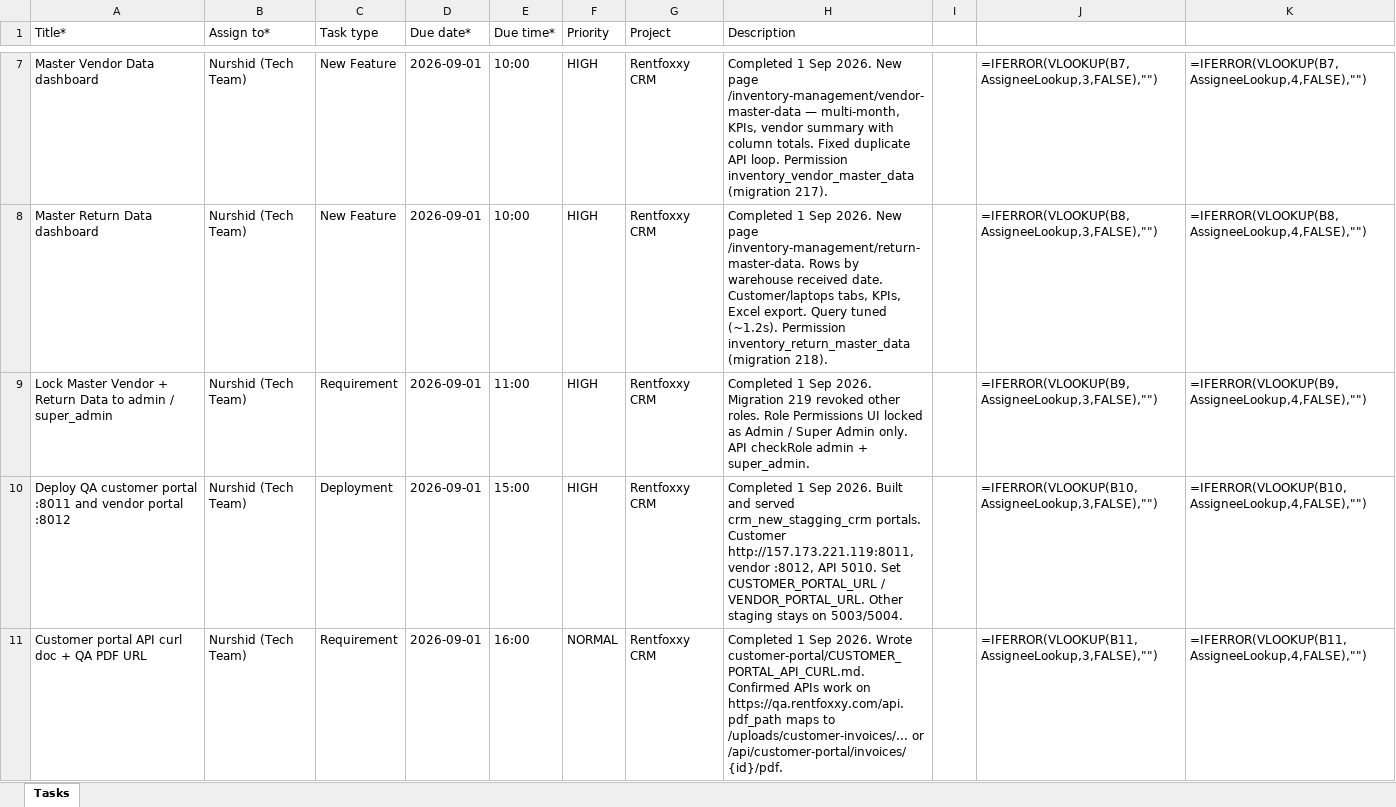
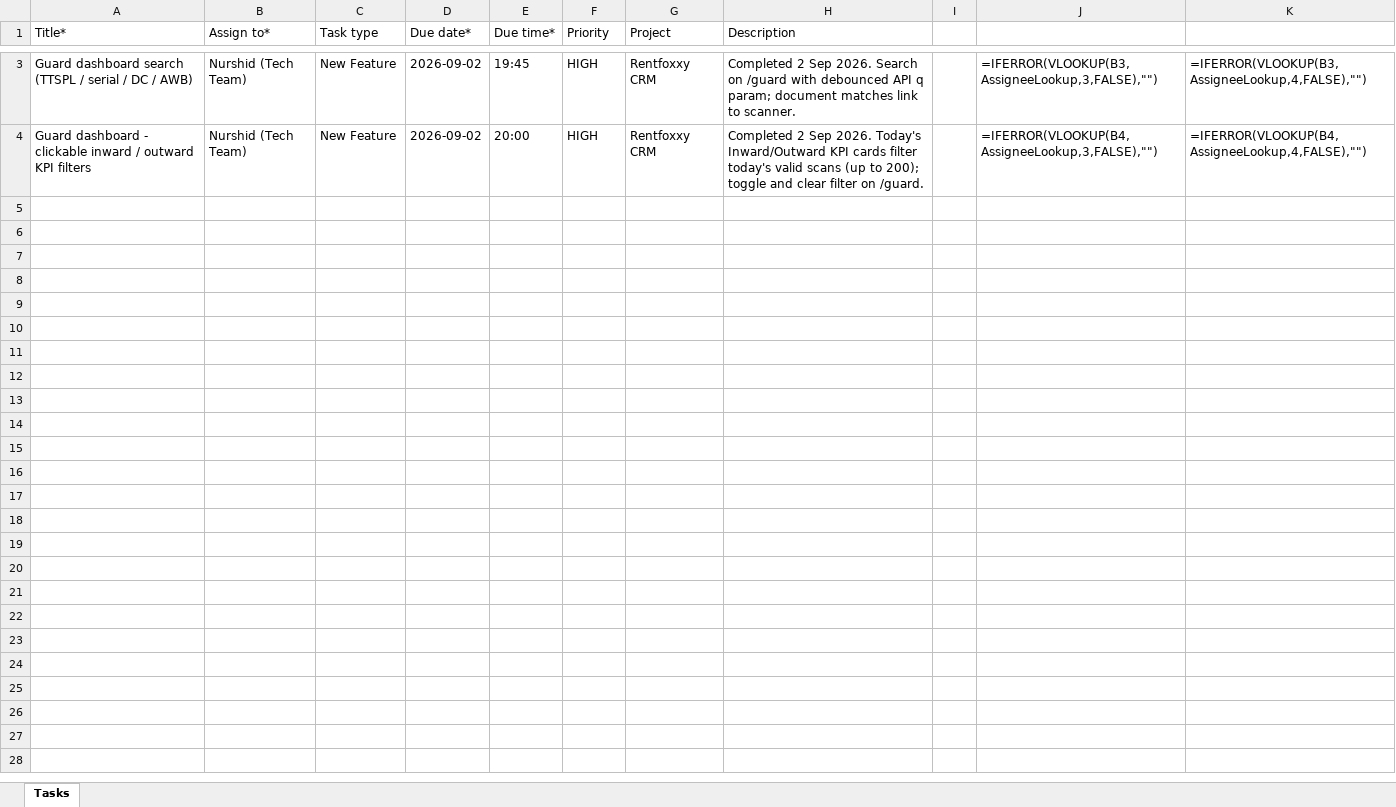
Before and after one commit to pankajrentfoxxy/crm_rentfoxxy, an Excel workbook: taskflow-task-template_1.xlsx, sheet Tasks, drawn as a sheet; only a part is shown, gaps mark what is left out; values as stored, in another font and other column widths than the file's, no borders; formulas without a stored value are shown as written; removed rows and columns are numbered as before the commit, all else as after; the diff covers the shown part only; the diff names each change by its address in the sheet, - before the commit and + after, or states it on an @@ line.

```diff
--- a/taskflow-task-template_1.xlsx (sheet Tasks)
+++ b/taskflow-task-template_1.xlsx (sheet Tasks)
-A3 (Title*): Master Vendor Data dashboard
+A3 (Title*): Guard dashboard search (TTSPL / serial / DC / AWB)
-D3:D4 (Due date*): 2026-09-01
+D3:D4 (Due date*): 2026-09-02
-E3 (Due time*): 10:00
+E3 (Due time*): 19:45
-H3 (Description): Completed 1 Sep 2026. New page /inventory-management/vendor-master-data — multi-month, KPIs, vendor summary with column totals. Fixed duplicate API loop. Permission inventory_vendor_master_data (migration 217).
+H3 (Description): Completed 2 Sep 2026. Search on /guard with debounced API q param; document matches link to scanner.
-J3: =IFERROR(VLOOKUP(B7,AssigneeLookup,3,FALSE),"")
+J3: =IFERROR(VLOOKUP(B3,AssigneeLookup,3,FALSE),"")
-K3: =IFERROR(VLOOKUP(B7,AssigneeLookup,4,FALSE),"")
+K3: =IFERROR(VLOOKUP(B3,AssigneeLookup,4,FALSE),"")
-A4 (Title*): Master Return Data dashboard
+A4 (Title*): Guard dashboard - clickable inward / outward KPI filters
-E4 (Due time*): 10:00
+E4 (Due time*): 20:00
-H4 (Description): Completed 1 Sep 2026. New page /inventory-management/return-master-data. Rows by warehouse received date. Customer/laptops tabs, KPIs, Excel export. Query tuned (~1.2s). Permission inventory_return_master_data (migration 218).
+H4 (Description): Completed 2 Sep 2026. Today's Inward/Outward KPI cards filter today's valid scans (up to 200); toggle and clear filter on /guard.
-J4: =IFERROR(VLOOKUP(B8,AssigneeLookup,3,FALSE),"")
+J4: =IFERROR(VLOOKUP(B4,AssigneeLookup,3,FALSE),"")
-K4: =IFERROR(VLOOKUP(B8,AssigneeLookup,4,FALSE),"")
+K4: =IFERROR(VLOOKUP(B4,AssigneeLookup,4,FALSE),"")
-row 9: Lock Master Vendor + Return Data to admin / super_admin | Nurshid (Tech Team) | Requirement | 2026-09-01 | 11:00 | HIGH | Rentfoxxy CRM | Completed 1 Sep 2026. Migration 219 revoked other roles. Role Permissions UI locked as Admin / Super Admin only. API checkRole admin + super_admin. |  | =IFERROR(VLOOKUP(B9,AssigneeLookup,3,FALSE),"") | =IFERROR(VLOOKUP(B9,AssigneeLookup,4,FALSE),"")
-row 10: Deploy QA customer portal :8011 and vendor portal :8012 | Nurshid (Tech Team) | Deployment | 2026-09-01 | 15:00 | HIGH | Rentfoxxy CRM | Completed 1 Sep 2026. Built and served crm_new_stagging_crm portals. Customer http://157.173.221.119:8011, vendor :8012, API 5010. Set CUSTOMER_PORTAL_URL / VENDOR_PORTAL_URL. Other staging stays on 5003/5004. |  | =IFERROR(VLOOKUP(B10,AssigneeLookup,3,FALSE),"") | =IFERROR(VLOOKUP(B10,AssigneeLookup,4,FALSE),"")
-row 11: Customer portal API curl doc + QA PDF URL | Nurshid (Tech Team) | Requirement | 2026-09-01 | 16:00 | NORMAL | Rentfoxxy CRM | Completed 1 Sep 2026. Wrote customer-portal/CUSTOMER_PORTAL_API_CURL.md. Confirmed APIs work on https://qa.rentfoxxy.com/api. pdf_path maps to /uploads/customer-invoices/... or /api/customer-portal/invoices/{id}/pdf. |  | =IFERROR(VLOOKUP(B11,AssigneeLookup,3,FALSE),"") | =IFERROR(VLOOKUP(B11,AssigneeLookup,4,FALSE),"")
```
Also changed, not shown: 4 removed rows and 6 edited cells elsewhere in this sheet, 48 other files.
